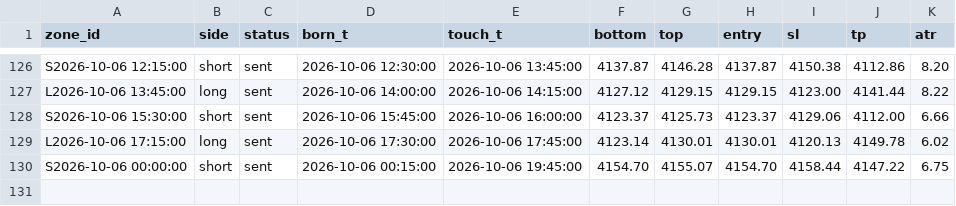
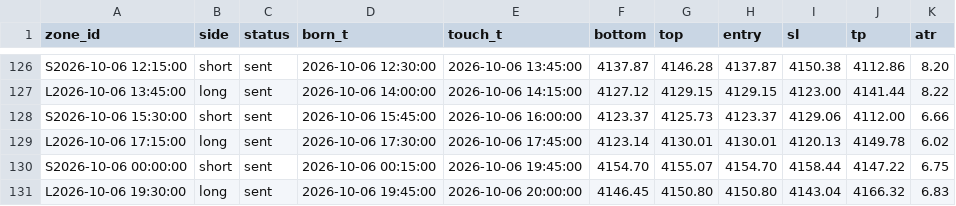
Before and after one commit to kureha722-arch/Signal-Gold, a CSV file: signals.csv, drawn as a sheet; only a part is shown, gaps mark what is left out; the diff names each change by its address in the sheet, - before the commit and + after, or states it on an @@ line.

```diff
--- a/signals.csv
+++ b/signals.csv
+row 131: L2026-10-06 19:30:00 | long | sent | 2026-10-06 19:45:00 | 2026-10-06 20:00:00 | 4146.45 | 4150.80 | 4150.80 | 4143.04 | 4166.32 | 6.83
```
Also changed, not shown: bars.csv, 1 other file.
